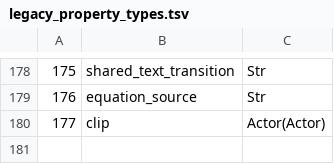
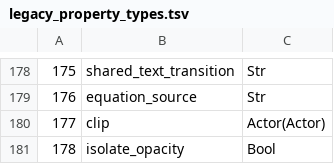
Before and after one commit to j4ger/animatix, a TSV file: crates/animatix-syntax/src/schema/legacy_property_types.tsv, drawn as a sheet; only a part is shown, gaps mark what is left out.

Commit message:
feat(render): composite opt-in Group opacity as one layer

```diff
--- a/crates/animatix-syntax/src/schema/legacy_property_types.tsv
+++ b/crates/animatix-syntax/src/schema/legacy_property_types.tsv
@@ -180 +180,2 @@
 177	clip	Actor(Actor)
+178	isolate_opacity	Bool
```
Also changed, not shown: 13 other files.
